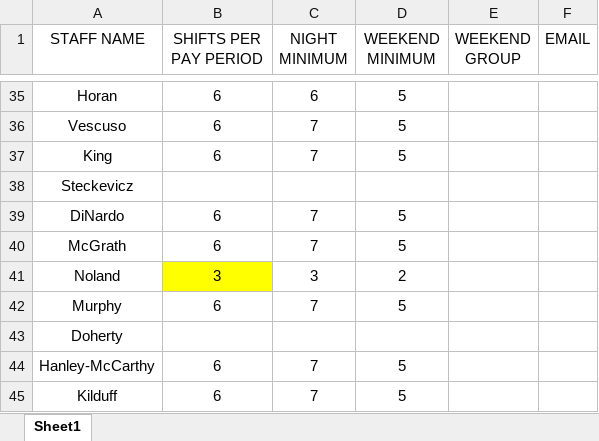
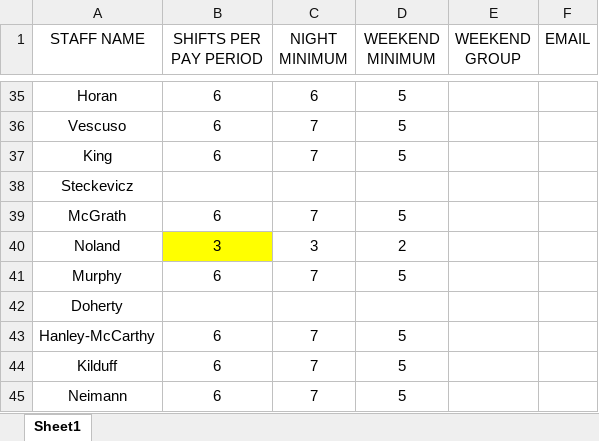
Before and after one commit to AlphaBravo227/CrewOps360, an Excel workbook: upload files/Requirements.xlsx, sheet Sheet1, drawn as a sheet; only a part is shown, gaps mark what is left out; the shorter side is filled out with more unchanged rows; values as stored, in another font and other column widths than the file's, no borders; the diff names each change by its address in the sheet, - before the commit and + after, or states it on an @@ line.

Commit message:
Update Requirements.xlsx

```diff
--- a/upload files/Requirements.xlsx (sheet Sheet1)
+++ b/upload files/Requirements.xlsx (sheet Sheet1)
-row 39: DiNardo | 6 | 7 | 5
```
